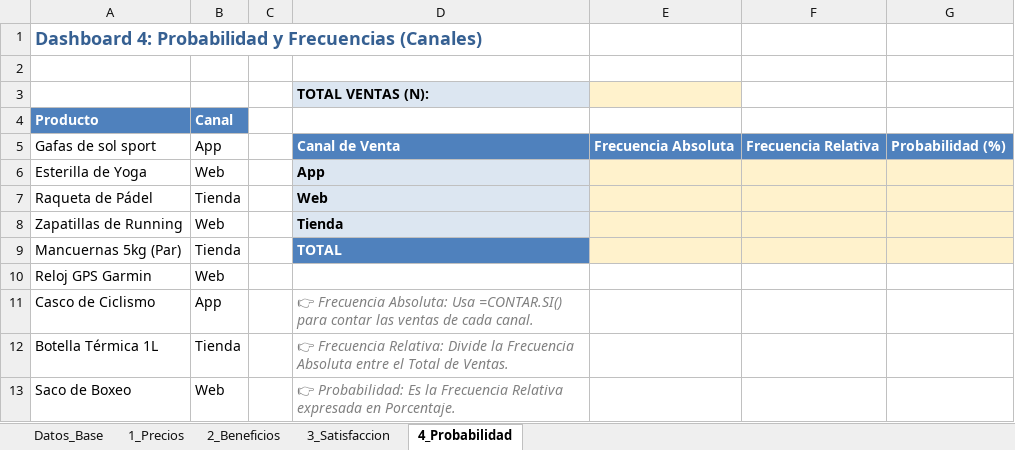
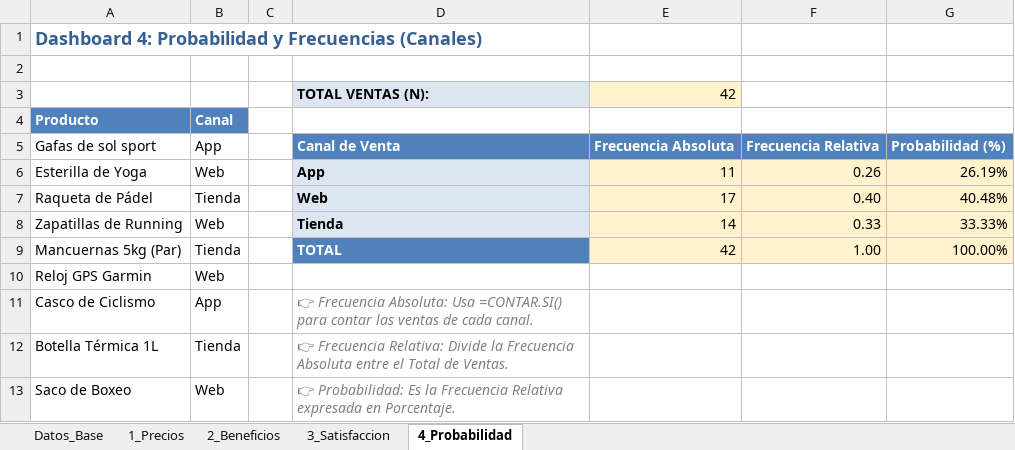
Before and after one commit to Trucho11/analisis_estadistico, an Excel workbook: Ejercicios_Estadistica_Alumnos.xlsx, sheet 4_Probabilidad, drawn as a sheet; only a part is shown; values as stored, in another font and other column widths than the file's, no borders; charts and pictures not drawn; the diff names each change by its address in the sheet, - before the commit and + after, or states it on an @@ line.

Commit message:
Table de probalidad terminada

```diff
--- a/Ejercicios_Estadistica_Alumnos.xlsx (sheet 4_Probabilidad)
+++ b/Ejercicios_Estadistica_Alumnos.xlsx (sheet 4_Probabilidad)
-E3: (empty)
+E3: 42
-E6: (empty)
+E6: 11
-F6: (empty)
+F6: 0.26
-G6: (empty)
+G6: 26.19%
-E7: (empty)
+E7: 17
-F7: (empty)
+F7: 0.40
-G7: (empty)
+G7: 40.48%
-E8: (empty)
+E8: 14
-F8: (empty)
+F8: 0.33
-G8: (empty)
+G8: 33.33%
-E9: (empty)
+E9: 42
-F9: (empty)
+F9: 1.00
-G9: (empty)
+G9: 100.00%
```
Also changed, not shown: charts or pictures.
